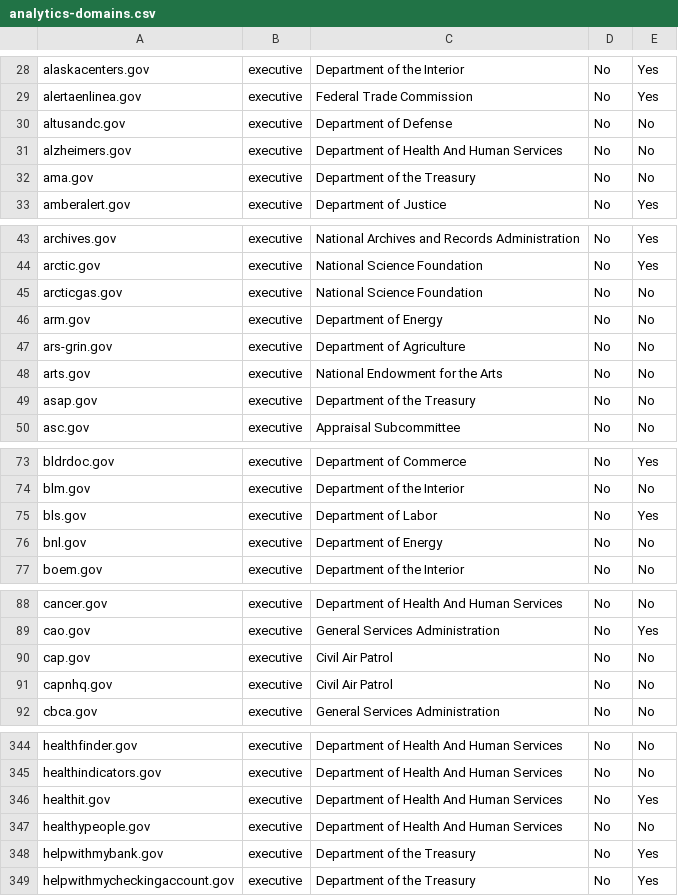
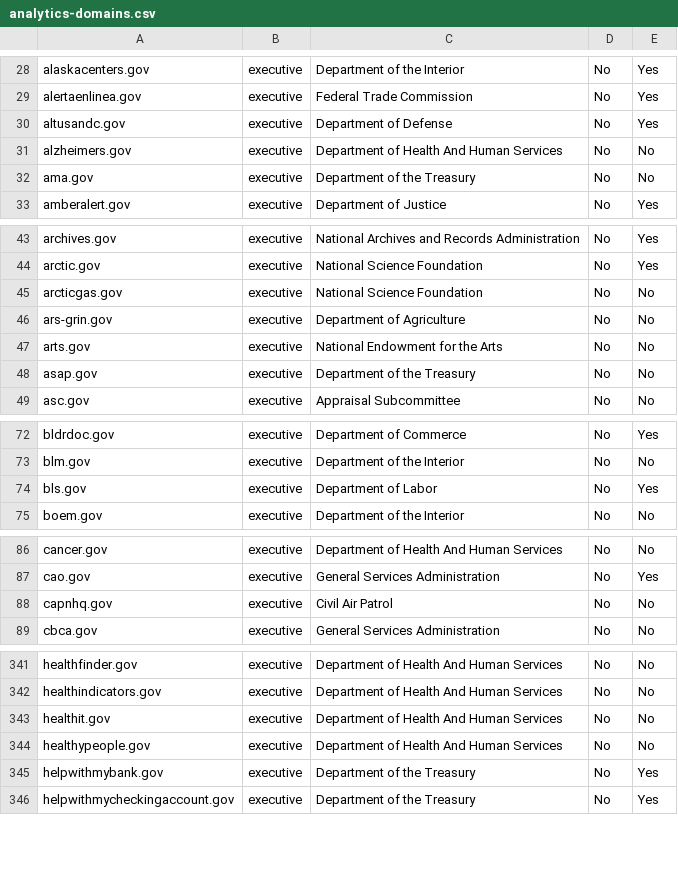
Before and after one commit to 18F/pulse, a CSV file: static/data/tables/analytics/analytics-domains.csv, drawn as a sheet; only a part is shown, gaps mark what is left out; the diff covers the shown part only.

```diff
--- a/static/data/tables/analytics/analytics-domains.csv
+++ b/static/data/tables/analytics/analytics-domains.csv
@@ -29,3 +29,3 @@ alaskacenters.gov,executive,Department of the Interior,No,Yes
 alertaenlinea.gov,executive,Federal Trade Commission,No,Yes
-altusandc.gov,executive,Department of Defense,No,No
+altusandc.gov,executive,Department of Defense,No,Yes
 alzheimers.gov,executive,Department of Health And Human Services,No,No
@@ -45,3 +45,2 @@ arctic.gov,executive,National Science Foundation,No,Yes
 arcticgas.gov,executive,National Science Foundation,No,No
-arm.gov,executive,Department of Energy,No,No
 ars-grin.gov,executive,Department of Agriculture,No,No
@@ -75,3 +74,2 @@ blm.gov,executive,Department of the Interior,No,No
 bls.gov,executive,Department of Labor,No,Yes
-bnl.gov,executive,Department of Energy,No,No
 boem.gov,executive,Department of the Interior,No,No
@@ -89,3 +87,2 @@ cancer.gov,executive,Department of Health And Human Services,No,No
 cao.gov,executive,General Services Administration,No,Yes
-cap.gov,executive,Civil Air Patrol,No,No
 capnhq.gov,executive,Civil Air Patrol,No,No
@@ -345,3 +342,3 @@ healthfinder.gov,executive,Department of Health And Human Services,No,No
 healthindicators.gov,executive,Department of Health And Human Services,No,No
-healthit.gov,executive,Department of Health And Human Services,No,Yes
+healthit.gov,executive,Department of Health And Human Services,No,No
 healthypeople.gov,executive,Department of Health And Human Services,No,No
```
Also changed, not shown: 2 edited cells elsewhere in this file, static/data/tables/https/https-domains.csv, 7 other files.
